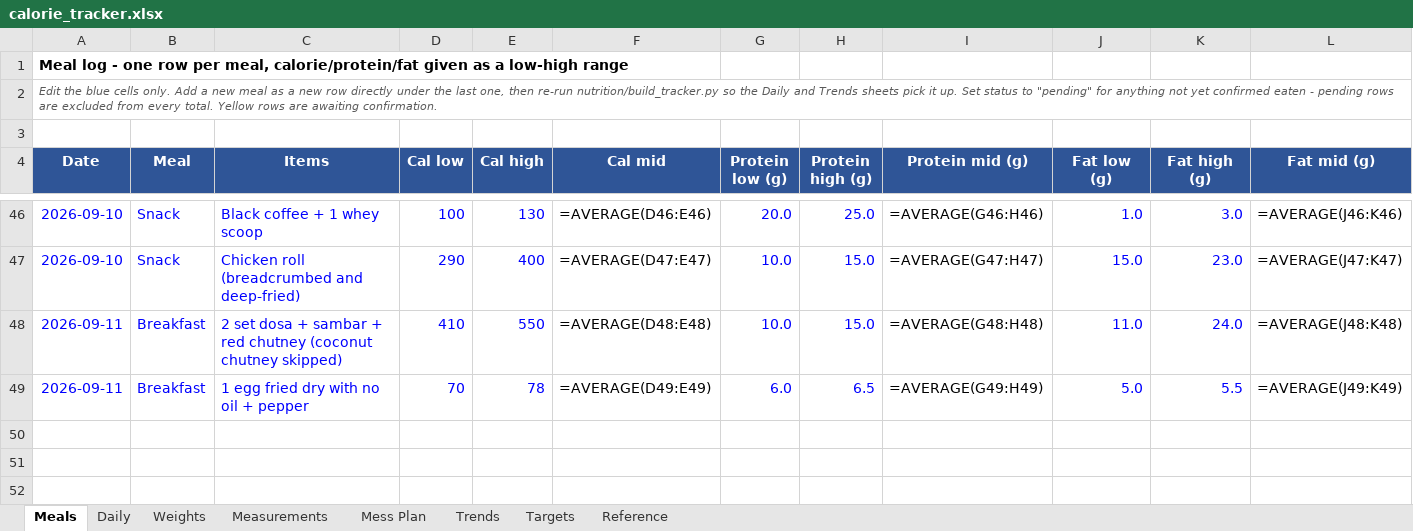
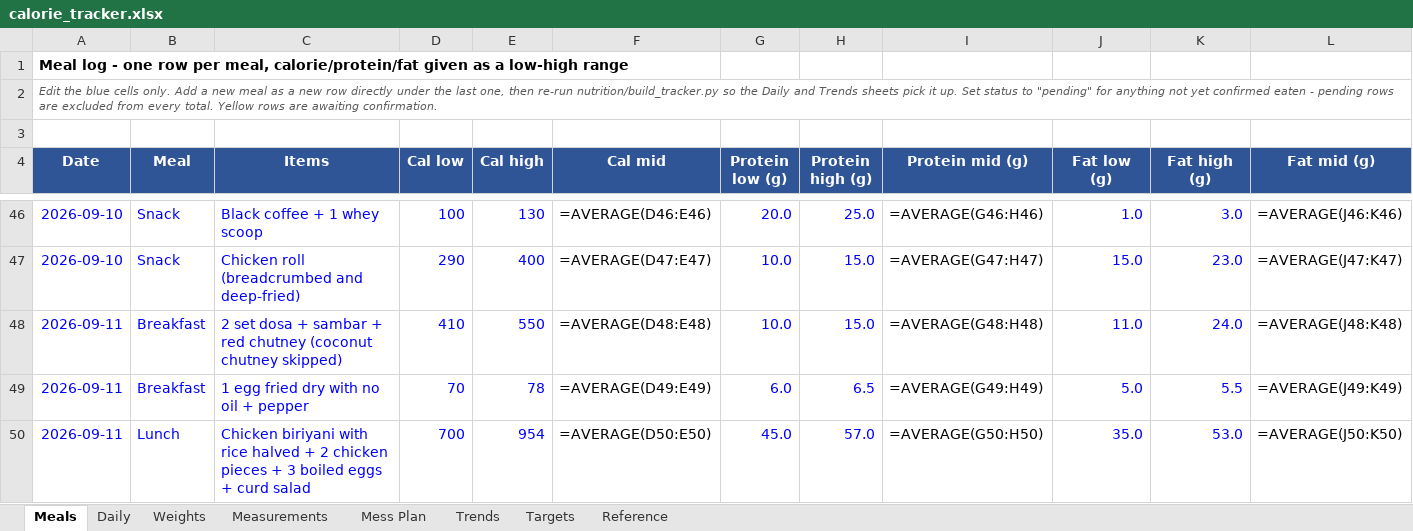
Before and after one commit to cakiran369/Kiranwebsite, an Excel workbook: nutrition/calorie_tracker.xlsx, sheet Meals, drawn as a sheet; only a part is shown, gaps mark what is left out; values as stored, in another font and other column widths than the file's, no borders; formulas without a stored value are shown as written; rows hold the shown columns only; the diff names each change by its address in the sheet, - before the commit and + after, or states it on an @@ line.

```diff
--- a/nutrition/calorie_tracker.xlsx (sheet Meals)
+++ b/nutrition/calorie_tracker.xlsx (sheet Meals)
+row 50: 2026-09-11 | Lunch | Chicken biriyani with rice halved + 2 chicken pieces + 3 boiled eggs + curd salad | 700 | 954 | =AVERAGE(D50:E50) | 45.0 | 57.0 | =AVERAGE(G50:H50) | 35.0 | 53.0 | =AVERAGE(J50:K50)
```
Also changed, not shown: sheet Daily, 2 other files.
